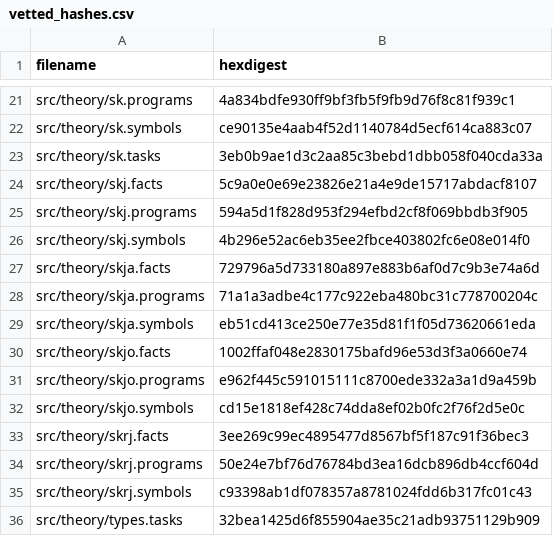
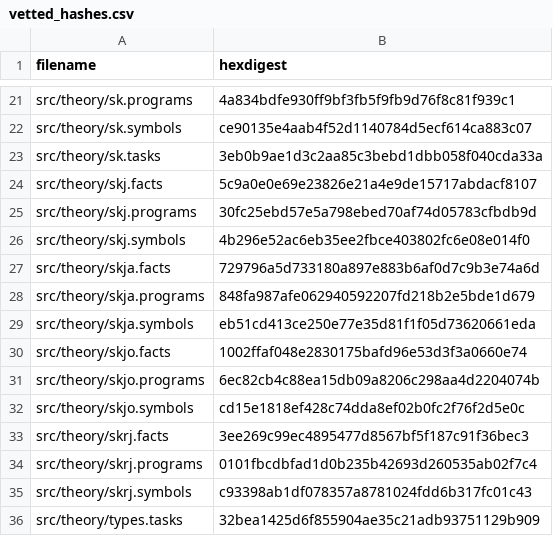
Before and after one commit to fritzo/pomagma, a CSV file: vetted_hashes.csv, drawn as a sheet; only a part is shown, gaps mark what is left out.

```diff
--- a/vetted_hashes.csv
+++ b/vetted_hashes.csv
@@ -24,12 +24,12 @@ src/theory/sk.tasks,3eb0b9ae1d3c2aa85c3bebd1dbb058f040cda33a
 src/theory/skj.facts,5c9a0e0e69e23826e21a4e9de15717abdacf8107
-src/theory/skj.programs,594a5d1f828d953f294efbd2cf8f069bbdb3f905
+src/theory/skj.programs,30fc25ebd57e5a798ebed70af74d05783cfbdb9d
 src/theory/skj.symbols,4b296e52ac6eb35ee2fbce403802fc6e08e014f0
 src/theory/skja.facts,729796a5d733180a897e883b6af0d7c9b3e74a6d
-src/theory/skja.programs,71a1a3adbe4c177c922eba480bc31c778700204c
+src/theory/skja.programs,848fa987afe062940592207fd218b2e5bde1d679
 src/theory/skja.symbols,eb51cd413ce250e77e35d81f1f05d73620661eda
 src/theory/skjo.facts,1002ffaf048e2830175bafd96e53d3f3a0660e74
-src/theory/skjo.programs,e962f445c591015111c8700ede332a3a1d9a459b
+src/theory/skjo.programs,6ec82cb4c88ea15db09a8206c298aa4d2204074b
 src/theory/skjo.symbols,cd15e1818ef428c74dda8ef02b0fc2f76f2d5e0c
 src/theory/skrj.facts,3ee269c99ec4895477d8567bf5f187c91f36bec3
-src/theory/skrj.programs,50e24e7bf76d76784bd3ea16dcb896db4ccf604d
+src/theory/skrj.programs,0101fbcdbfad1d0b235b42693d260535ab02f7c4
 src/theory/skrj.symbols,c93398ab1df078357a8781024fdd6b317fc01c43
```
Also changed, not shown: 8 other files.
